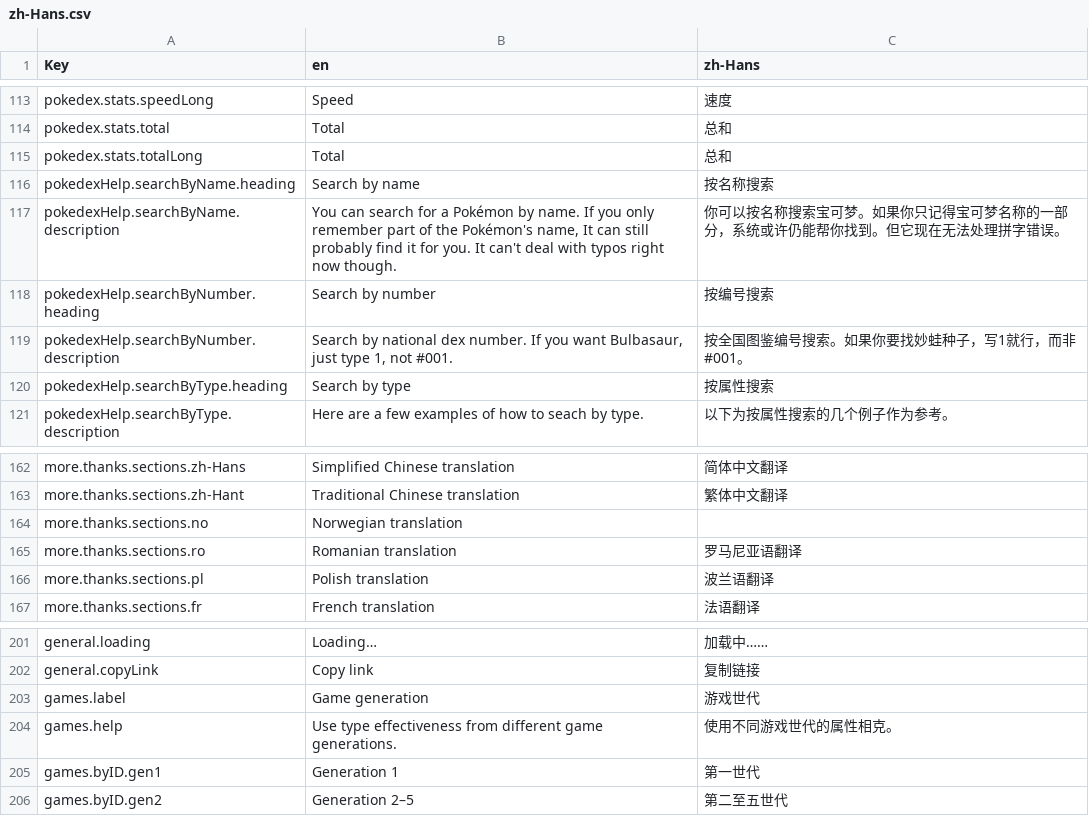
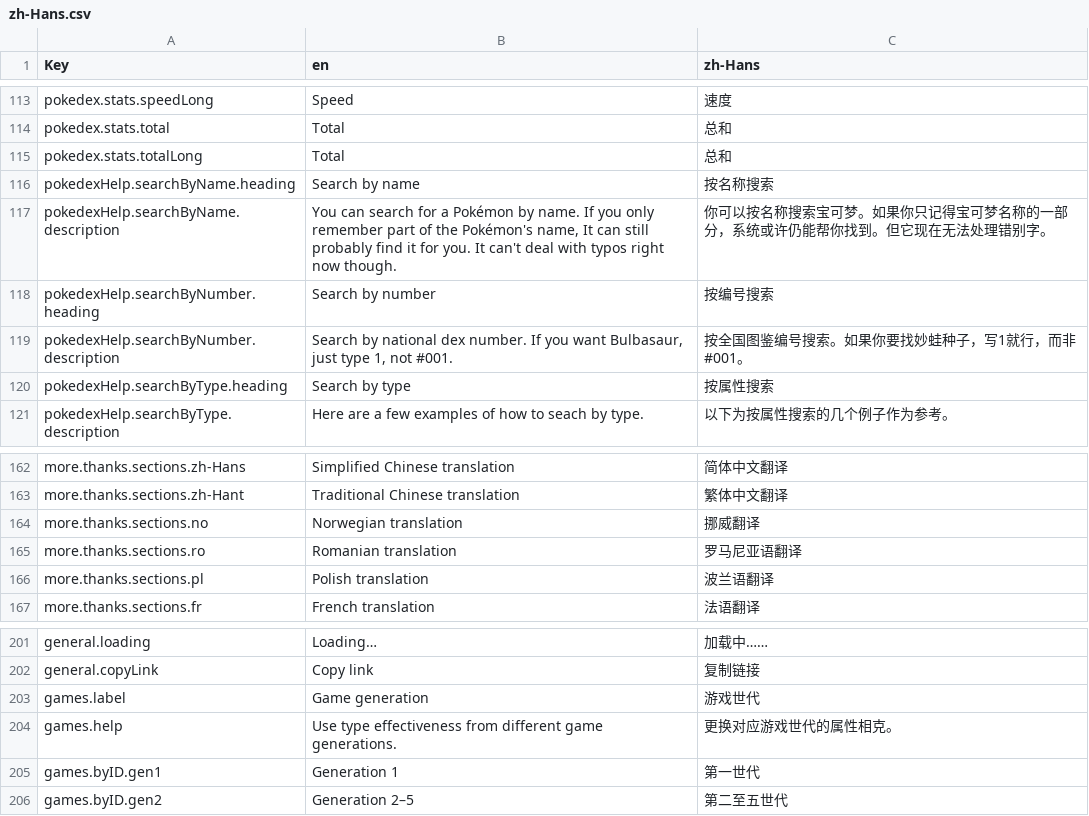
Before and after one commit to wavebeem/pkmn.help, a CSV file: public/translations/zh-Hans.csv, drawn as a sheet; only a part is shown, gaps mark what is left out.

Commit message:
Updated Simplified Chinese translation

```diff
--- a/public/translations/zh-Hans.csv
+++ b/public/translations/zh-Hans.csv
@@ -116,3 +116,3 @@ pokedex.stats.totalLong,Total,总和
 pokedexHelp.searchByName.heading,Search by name,按名称搜索
-pokedexHelp.searchByName.description,"You can search for a Pokémon by name. If you only remember part of the Pokémon's name, It can still probably find it for you. It can't deal with typos right now though.",你可以按名称搜索宝可梦。如果你只记得宝可梦名称的一部分，系统或许仍能帮你找到。但它现在无法处理拼字错误。
+pokedexHelp.searchByName.description,"You can search for a Pokémon by name. If you only remember part of the Pokémon's name, It can still probably find it for you. It can't deal with typos right now though.",你可以按名称搜索宝可梦。如果你只记得宝可梦名称的一部分，系统或许仍能帮你找到。但它现在无法处理错别字。
 pokedexHelp.searchByNumber.heading,Search by number,按编号搜索
@@ -163,3 +163,3 @@ more.thanks.sections.zh-Hans,Simplified Chinese translation,简体中文翻译
 more.thanks.sections.zh-Hant,Traditional Chinese translation,繁体中文翻译
-more.thanks.sections.no,Norwegian translation,
+more.thanks.sections.no,Norwegian translation,挪威翻译
 more.thanks.sections.ro,Romanian translation,罗马尼亚语翻译
@@ -203,3 +203,3 @@ general.copyLink,Copy link,复制链接
 games.label,Game generation,游戏世代
-games.help,Use type effectiveness from different game generations.,使用不同游戏世代的属性相克。
+games.help,Use type effectiveness from different game generations.,更换对应游戏世代的属性相克。
 games.byID.gen1,Generation 1,第一世代
```
Also changed, not shown: 2 other files.
